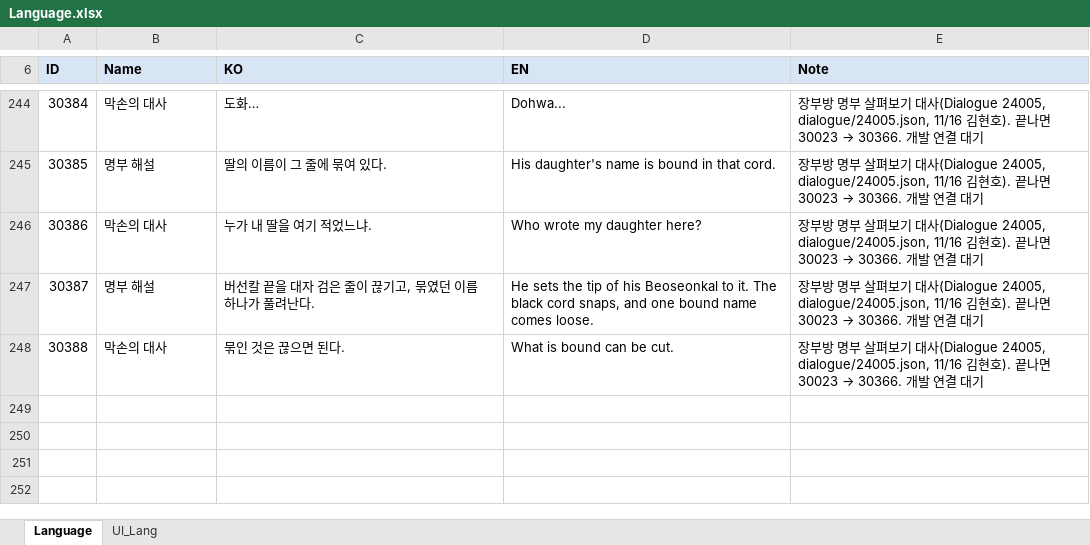
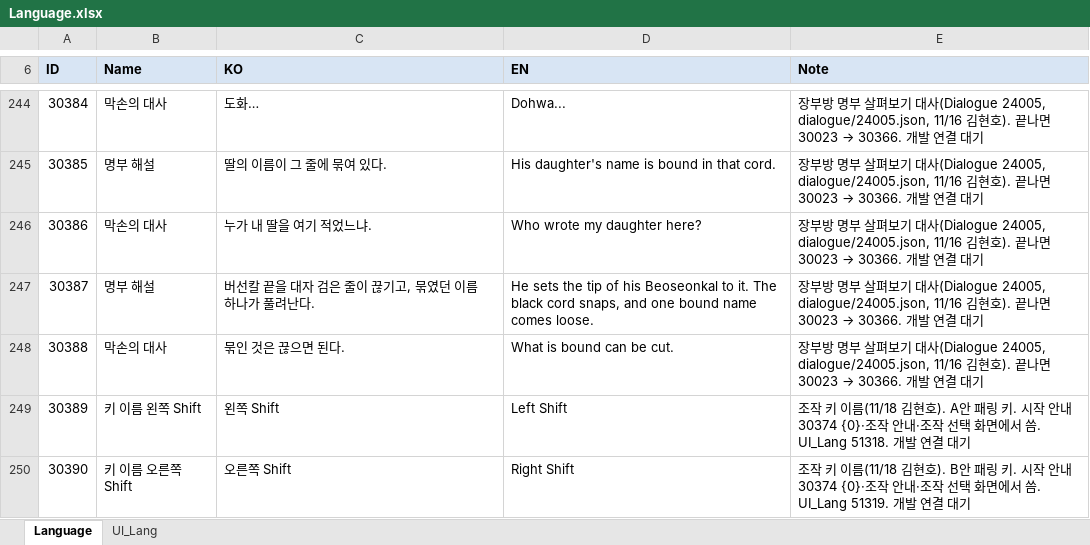
Before and after one commit to hyunho9228-web/DataSheet, an Excel workbook: tables/Language.xlsx, sheet Language, drawn as a sheet; only a part is shown, gaps mark what is left out; values as stored, in another font and other column widths than the file's, no borders; the diff covers the shown part only; the diff names each change by its address in the sheet, - before the commit and + after, or states it on an @@ line.

```diff
--- a/tables/Language.xlsx (sheet Language)
+++ b/tables/Language.xlsx (sheet Language)
+row 249: 30389 | 키 이름 왼쪽 Shift | 왼쪽 Shift | Left Shift | 조작 키 이름(11/18 김현호). A안 패링 키. 시작 안내 30374 {0}·조작 안내·조작 선택 화면에서 씀. UI_Lang 51318. 개발 연결 대기
+row 250: 30390 | 키 이름 오른쪽 Shift | 오른쪽 Shift | Right Shift | 조작 키 이름(11/18 김현호). B안 패링 키. 시작 안내 30374 {0}·조작 안내·조작 선택 화면에서 씀. UI_Lang 51319. 개발 연결 대기
```
Also changed, not shown: 1 added row and 2 edited cells elsewhere in this sheet, sheet UI_Lang, tables/Stage.xlsx.
